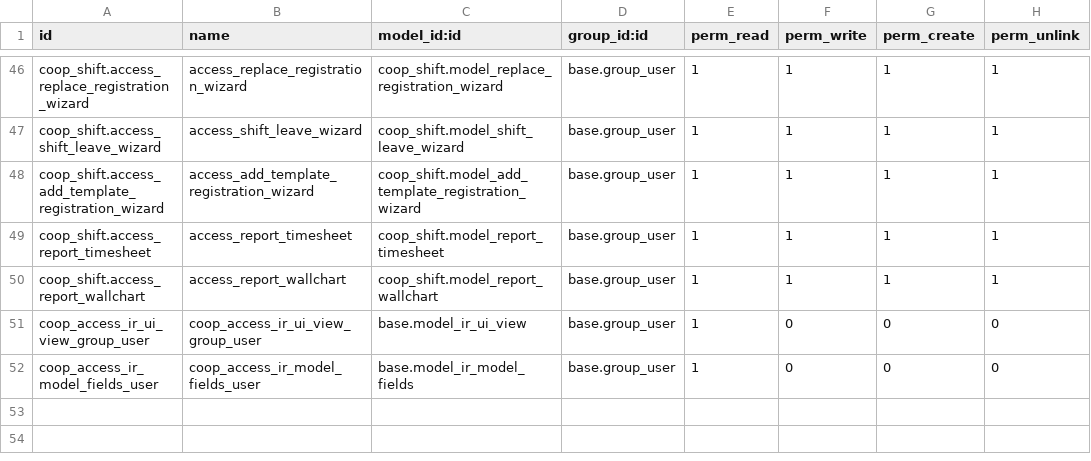
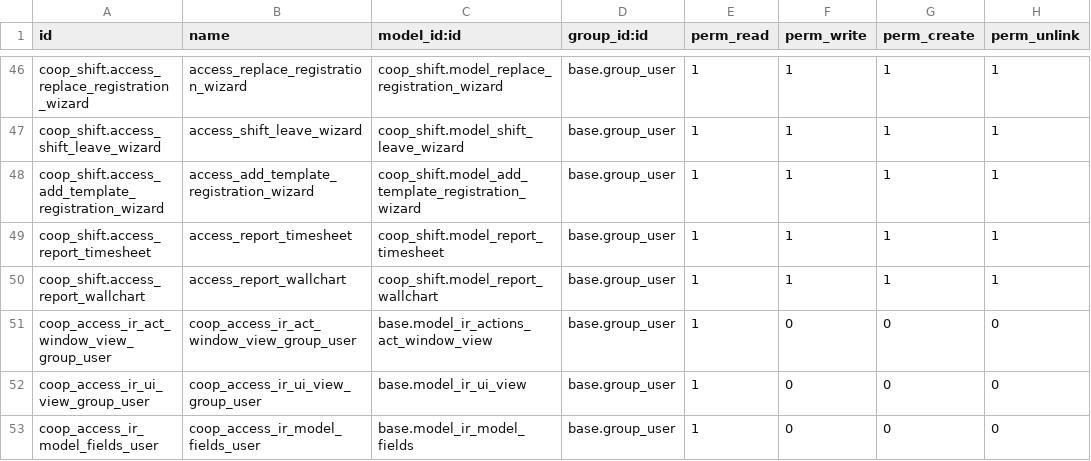
Before and after one commit to trobz/odoo-production, a CSV file: coop_shift/security/ir.model.access.csv, drawn as a sheet; only a part is shown, gaps mark what is left out; the diff names each change by its address in the sheet, - before the commit and + after, or states it on an @@ line.

Commit message:
[FIX] coop_shift: custom access right for user on act_window

```diff
--- a/coop_shift/security/ir.model.access.csv
+++ b/coop_shift/security/ir.model.access.csv
+row 51: coop_access_ir_act_window_view_group_user | coop_access_ir_act_window_view_group_user | base.model_ir_actions_act_window_view | base.group_user | 1 | 0 | 0 | 0
```
